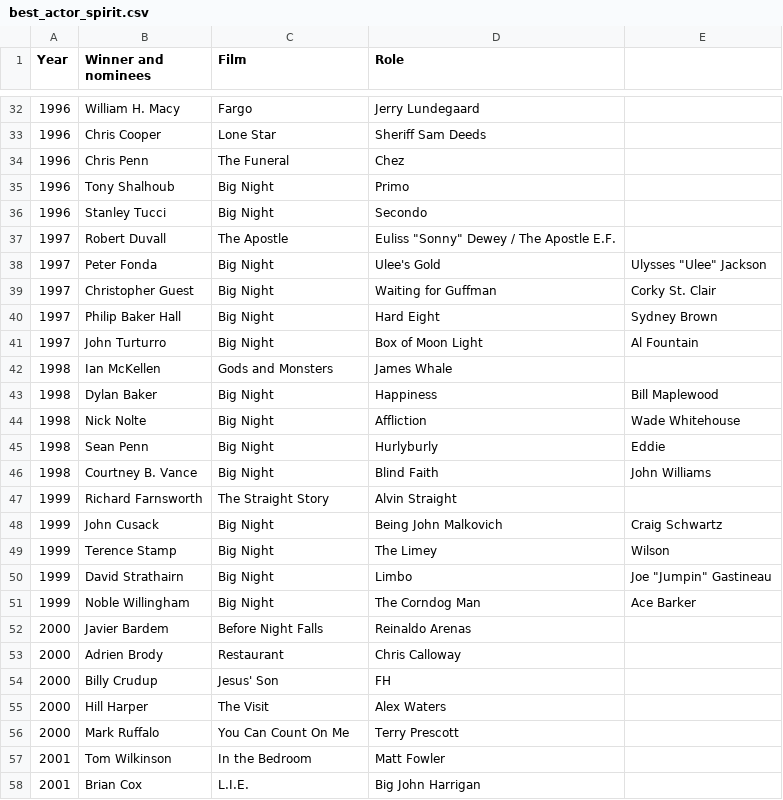
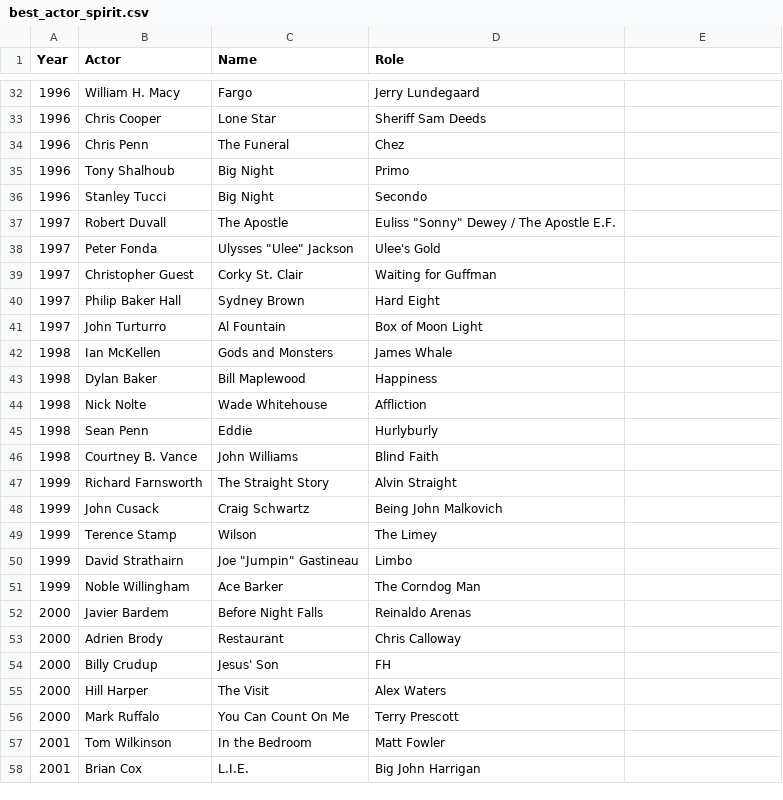
Before and after one commit to msuriyak/Movie-Analytics, a CSV file: data/Consolidated/best_actor_spirit.csv, drawn as a sheet; only a part is shown, gaps mark what is left out; the diff names each change by its address in the sheet, - before the commit and + after, or states it on an @@ line.

```diff
--- a/data/Consolidated/best_actor_spirit.csv
+++ b/data/Consolidated/best_actor_spirit.csv
-B1: Winner and nominees
+B1: Actor
-C1: Film
+C1: Name
-C38 (Name): Big Night
+C38 (Name): Ulysses "Ulee" Jackson
-E38: Ulysses "Ulee" Jackson
+E38: (empty)
-C39 (Name): Big Night
+C39 (Name): Corky St. Clair
-E39: Corky St. Clair
+E39: (empty)
-C40 (Name): Big Night
+C40 (Name): Sydney Brown
-E40: Sydney Brown
+E40: (empty)
-C41 (Name): Big Night
+C41 (Name): Al Fountain
-E41: Al Fountain
+E41: (empty)
-C43 (Name): Big Night
+C43 (Name): Bill Maplewood
-E43: Bill Maplewood
+E43: (empty)
-C44 (Name): Big Night
+C44 (Name): Wade Whitehouse
-E44: Wade Whitehouse
+E44: (empty)
-C45 (Name): Big Night
+C45 (Name): Eddie
-E45: Eddie
+E45: (empty)
-C46 (Name): Big Night
+C46 (Name): John Williams
-E46: John Williams
+E46: (empty)
-C48 (Name): Big Night
+C48 (Name): Craig Schwartz
-E48: Craig Schwartz
+E48: (empty)
-C49 (Name): Big Night
+C49 (Name): Wilson
-E49: Wilson
+E49: (empty)
-C50 (Name): Big Night
+C50 (Name): Joe "Jumpin" Gastineau
-E50: Joe "Jumpin" Gastineau
+E50: (empty)
-C51 (Name): Big Night
+C51 (Name): Ace Barker
-E51: Ace Barker
+E51: (empty)
```
Also changed, not shown: data/Consolidated/best_actor_globe.csv, data/Consolidated/best_actor_guild.csv, 15 other files.
